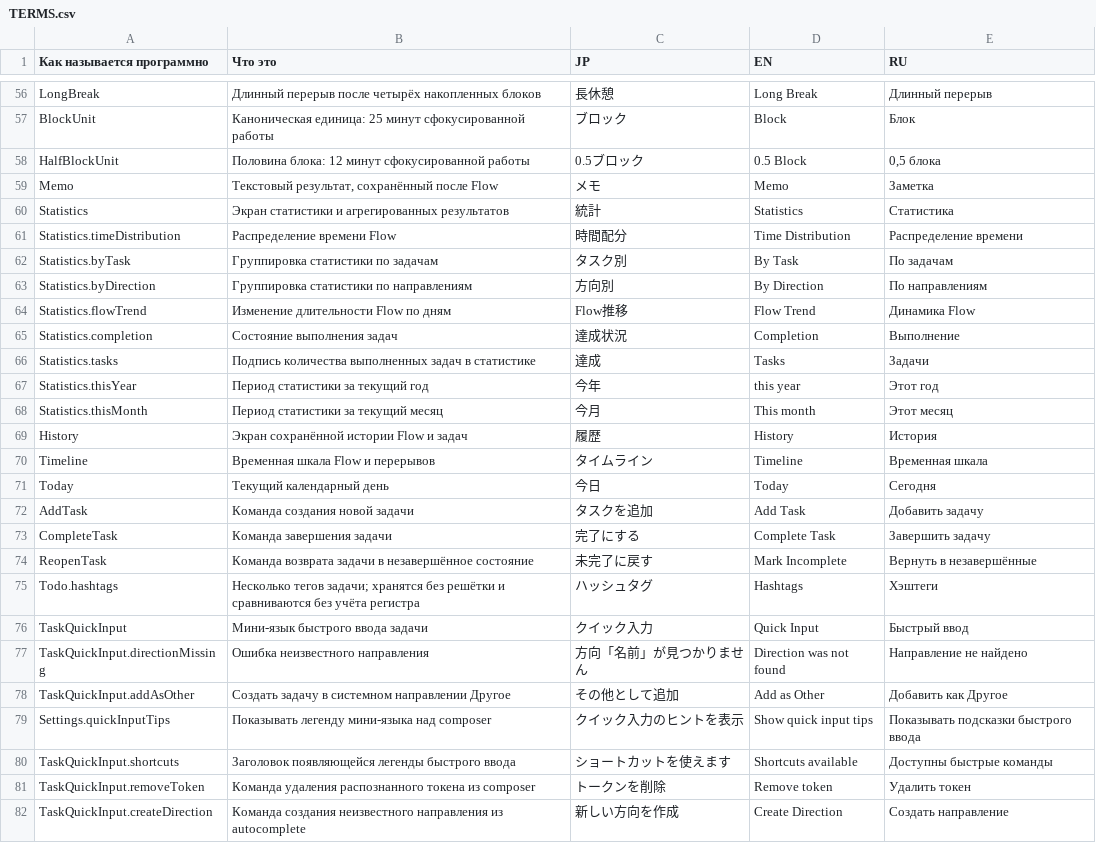
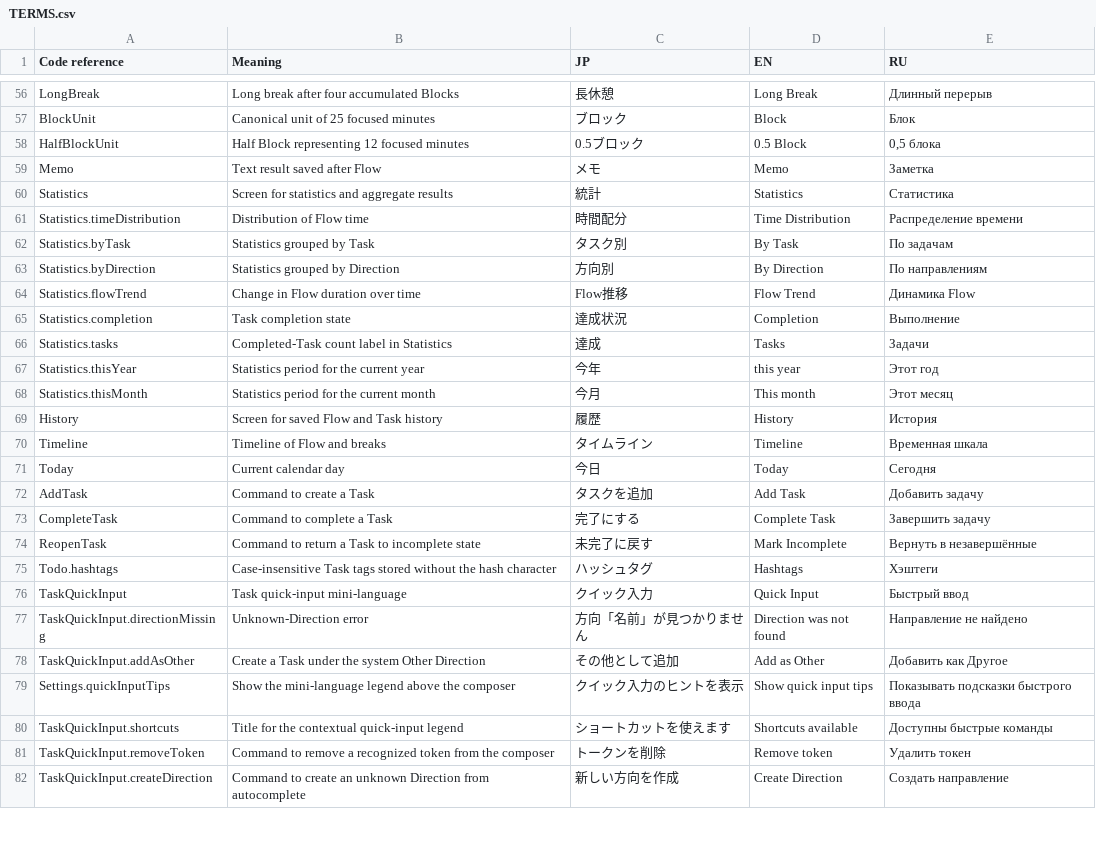
Before and after one commit to shigorefu/thruflow, a CSV file: Localisation/TERMS.csv, drawn as a sheet; only a part is shown, gaps mark what is left out; the diff covers the shown part only.

Commit message:
Polish iOS Flow selection and release documentation

```diff
--- a/Localisation/TERMS.csv
+++ b/Localisation/TERMS.csv
@@ -1 +1 @@
-"Как называется программно","Что это","JP","EN","RU"
+"Code reference","Meaning","JP","EN","RU"
@@ -56,27 +56,27 @@
-"LongBreak","Длинный перерыв после четырёх накопленных блоков","長休憩","Long Break","Длинный перерыв"
-"BlockUnit","Каноническая единица: 25 минут сфокусированной работы","ブロック","Block","Блок"
-"HalfBlockUnit","Половина блока: 12 минут сфокусированной работы","0.5ブロック","0.5 Block","0,5 блока"
-"Memo","Текстовый результат, сохранённый после Flow","メモ","Memo","Заметка"
-"Statistics","Экран статистики и агрегированных результатов","統計","Statistics","Статистика"
-"Statistics.timeDistribution","Распределение времени Flow","時間配分","Time Distribution","Распределение времени"
-"Statistics.byTask","Группировка статистики по задачам","タスク別","By Task","По задачам"
-"Statistics.byDirection","Группировка статистики по направлениям","方向別","By Direction","По направлениям"
-"Statistics.flowTrend","Изменение длительности Flow по дням","Flow推移","Flow Trend","Динамика Flow"
-"Statistics.completion","Состояние выполнения задач","達成状況","Completion","Выполнение"
-"Statistics.tasks","Подпись количества выполненных задач в статистике","達成","Tasks","Задачи"
-"Statistics.thisYear","Период статистики за текущий год","今年","this year","Этот год"
-"Statistics.thisMonth","Период статистики за текущий месяц","今月","This month","Этот месяц"
-"History","Экран сохранённой истории Flow и задач","履歴","History","История"
-"Timeline","Временная шкала Flow и перерывов","タイムライン","Timeline","Временная шкала"
-"Today","Текущий календарный день","今日","Today","Сегодня"
-"AddTask","Команда создания новой задачи","タスクを追加","Add Task","Добавить задачу"
-"CompleteTask","Команда завершения задачи","完了にする","Complete Task","Завершить задачу"
-"ReopenTask","Команда возврата задачи в незавершённое состояние","未完了に戻す","Mark Incomplete","Вернуть в незавершённые"
-"Todo.hashtags","Несколько тегов задачи; хранятся без решётки и сравниваются без учёта регистра","ハッシュタグ","Hashtags","Хэштеги"
-"TaskQuickInput","Мини-язык быстрого ввода задачи","クイック入力","Quick Input","Быстрый ввод"
-"TaskQuickInput.directionMissing","Ошибка неизвестного направления","方向「名前」が見つかりません","Direction was not found","Направление не найдено"
-"TaskQuickInput.addAsOther","Создать задачу в системном направлении Другое","その他として追加","Add as Other","Добавить как Другое"
-"Settings.quickInputTips","Показывать легенду мини-языка над composer","クイック入力のヒントを表示","Show quick input tips","Показывать подсказки быстрого ввода"
-"TaskQuickInput.shortcuts","Заголовок появляющейся легенды быстрого ввода","ショートカットを使えます","Shortcuts available","Доступны быстрые команды"
-"TaskQuickInput.removeToken","Команда удаления распознанного токена из composer","トークンを削除","Remove token","Удалить токен"
-"TaskQuickInput.createDirection","Команда создания неизвестного направления из autocomplete","新しい方向を作成","Create Direction","Создать направление"
+"LongBreak","Long break after four accumulated Blocks","長休憩","Long Break","Длинный перерыв"
+"BlockUnit","Canonical unit of 25 focused minutes","ブロック","Block","Блок"
+"HalfBlockUnit","Half Block representing 12 focused minutes","0.5ブロック","0.5 Block","0,5 блока"
+"Memo","Text result saved after Flow","メモ","Memo","Заметка"
+"Statistics","Screen for statistics and aggregate results","統計","Statistics","Статистика"
+"Statistics.timeDistribution","Distribution of Flow time","時間配分","Time Distribution","Распределение времени"
+"Statistics.byTask","Statistics grouped by Task","タスク別","By Task","По задачам"
+"Statistics.byDirection","Statistics grouped by Direction","方向別","By Direction","По направлениям"
+"Statistics.flowTrend","Change in Flow duration over time","Flow推移","Flow Trend","Динамика Flow"
+"Statistics.completion","Task completion state","達成状況","Completion","Выполнение"
+"Statistics.tasks","Completed-Task count label in Statistics","達成","Tasks","Задачи"
+"Statistics.thisYear","Statistics period for the current year","今年","this year","Этот год"
+"Statistics.thisMonth","Statistics period for the current month","今月","This month","Этот месяц"
+"History","Screen for saved Flow and Task history","履歴","History","История"
+"Timeline","Timeline of Flow and breaks","タイムライン","Timeline","Временная шкала"
+"Today","Current calendar day","今日","Today","Сегодня"
+"AddTask","Command to create a Task","タスクを追加","Add Task","Добавить задачу"
+"CompleteTask","Command to complete a Task","完了にする","Complete Task","Завершить задачу"
+"ReopenTask","Command to return a Task to incomplete state","未完了に戻す","Mark Incomplete","Вернуть в незавершённые"
+"Todo.hashtags","Case-insensitive Task tags stored without the hash character","ハッシュタグ","Hashtags","Хэштеги"
+"TaskQuickInput","Task quick-input mini-language","クイック入力","Quick Input","Быстрый ввод"
+"TaskQuickInput.directionMissing","Unknown-Direction error","方向「名前」が見つかりません","Direction was not found","Направление не найдено"
+"TaskQuickInput.addAsOther","Create a Task under the system Other Direction","その他として追加","Add as Other","Добавить как Другое"
+"Settings.quickInputTips","Show the mini-language legend above the composer","クイック入力のヒントを表示","Show quick input tips","Показывать подсказки быстрого ввода"
+"TaskQuickInput.shortcuts","Title for the contextual quick-input legend","ショートカットを使えます","Shortcuts available","Доступны быстрые команды"
+"TaskQuickInput.removeToken","Command to remove a recognized token from the composer","トークンを削除","Remove token","Удалить токен"
+"TaskQuickInput.createDirection","Command to create an unknown Direction from autocomplete","新しい方向を作成","Create Direction","Создать направление"
```
Also changed, not shown: 56 edited cells elsewhere in this file, 25 other files.
